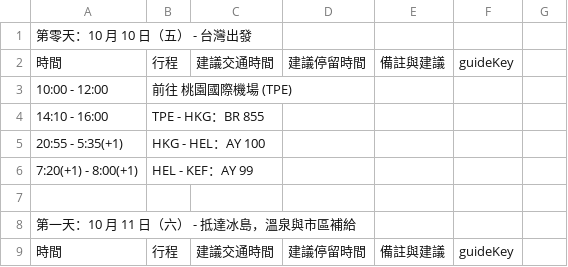
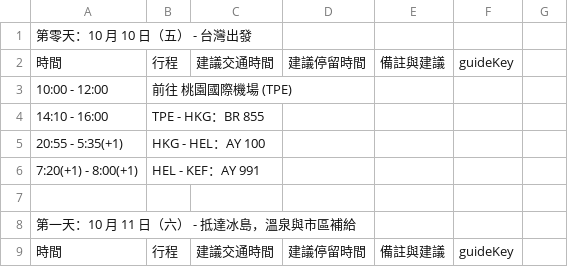
Before and after one commit to dalek669528/iceland_trip_proj_2025, a CSV file: itinerary.csv, drawn as a sheet; only a part is shown.

Commit message:
guide

```diff
--- a/itinerary.csv
+++ b/itinerary.csv
@@ -5,3 +5,3 @@
 20:55 - 5:35(+1),HKG - HEL：AY 100,,,,,
-7:20(+1) - 8:00(+1),HEL - KEF：AY 99,,,,,
+7:20(+1) - 8:00(+1),HEL - KEF：AY 991,,,,,
 ,,,,,,
```
